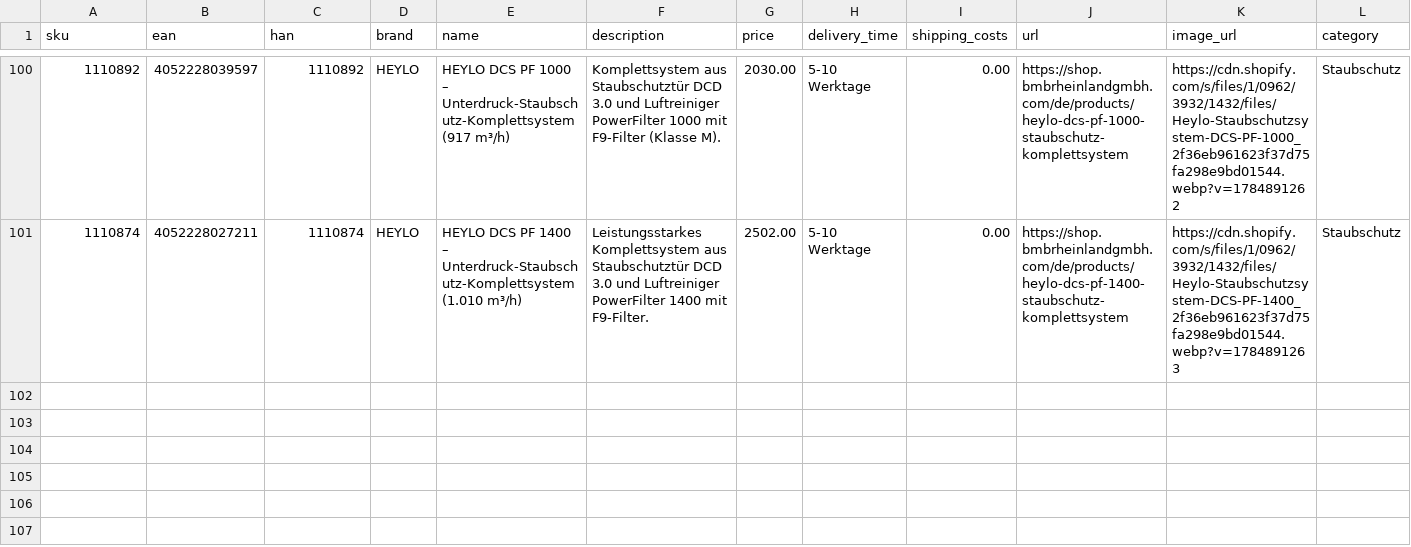
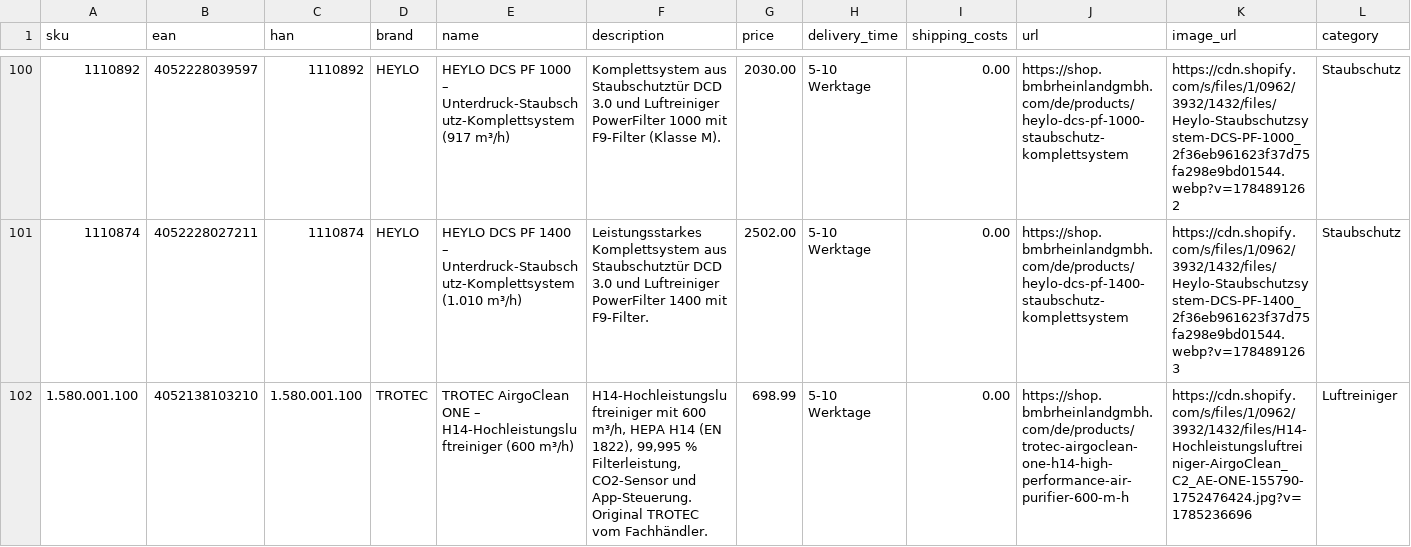
Before and after one commit to Bijan-Bahar/bmb-feeds, a CSV file: idealo-feed-bmb.csv, drawn as a sheet; only a part is shown, gaps mark what is left out; rows hold the shown columns only; the diff names each change by its address in the sheet, - before the commit and + after, or states it on an @@ line.

Commit message:
add AirgoClean ONE

```diff
--- a/idealo-feed-bmb.csv
+++ b/idealo-feed-bmb.csv
+row 102: 1.580.001.100 | 4052138103210 | 1.580.001.100 | TROTEC | TROTEC AirgoClean ONE – H14-Hochleistungsluftreiniger (600 m³/h) | H14-Hochleistungsluftreiniger mit 600 m³/h, HEPA H14 (EN 1822), 99,995 % Filterleistung, CO2-Sensor und App-Steuerung. Original TROTEC vom Fachhändler. | 698.99 | 5-10 Werktage | 0.00 | https://shop.bmbrheinlandgmbh.com/de/products/trotec-airgoclean-one-h14-high-performance-air-purifier-600-m-h | https://cdn.shopify.com/s/files/1/0962/3932/1432/files/H14-Hochleistungsluftreiniger-AirgoClean_C2_AE-ONE-155790-1752476424.jpg?v=1785236696 | Luftreiniger
```
